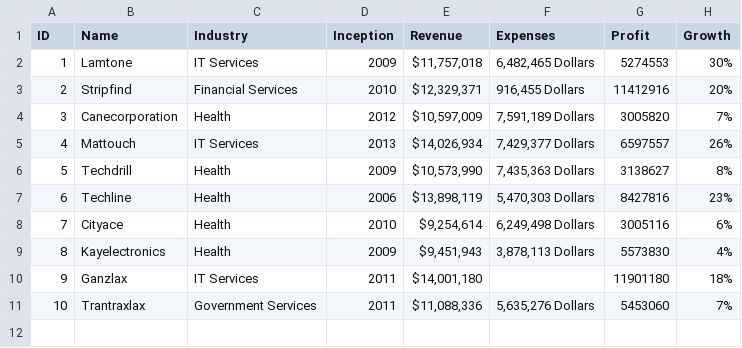
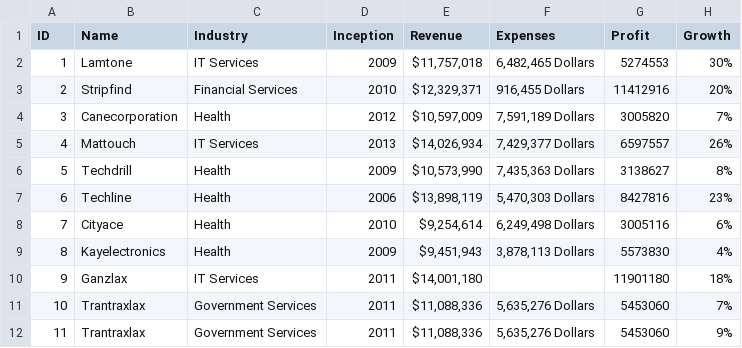
Before and after one commit to Itsmrk/Pandas, a CSV file: Fortune_10.csv, drawn as a sheet; the diff names each change by its address in the sheet, - before the commit and + after, or states it on an @@ line.

Commit message:
Changes added to test branch

```diff
--- a/Fortune_10.csv
+++ b/Fortune_10.csv
+row 12: 11 | Trantraxlax | Government Services | 2011 | $11,088,336 | 5,635,276 Dollars | 5453060 | 9%
```
